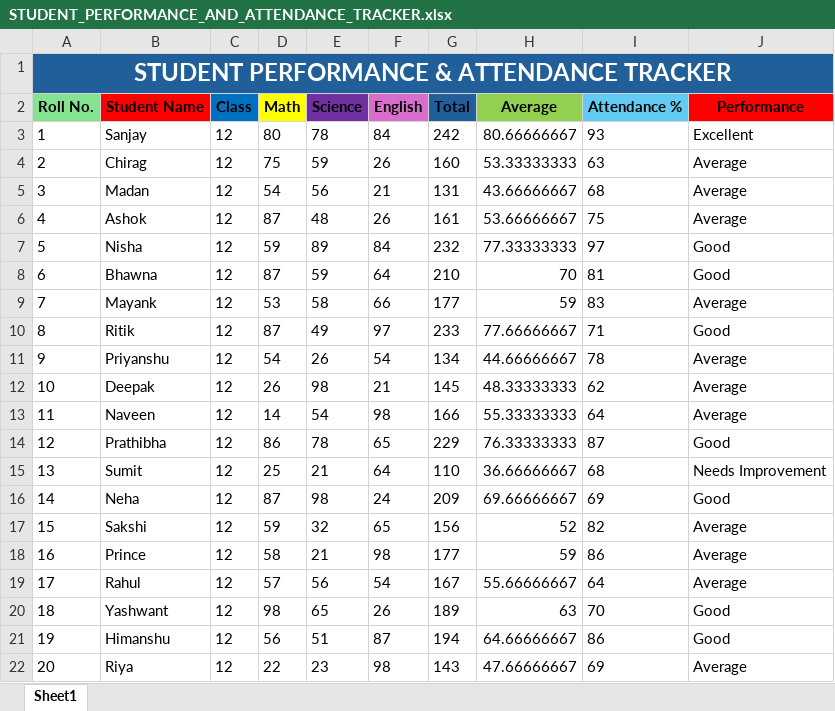
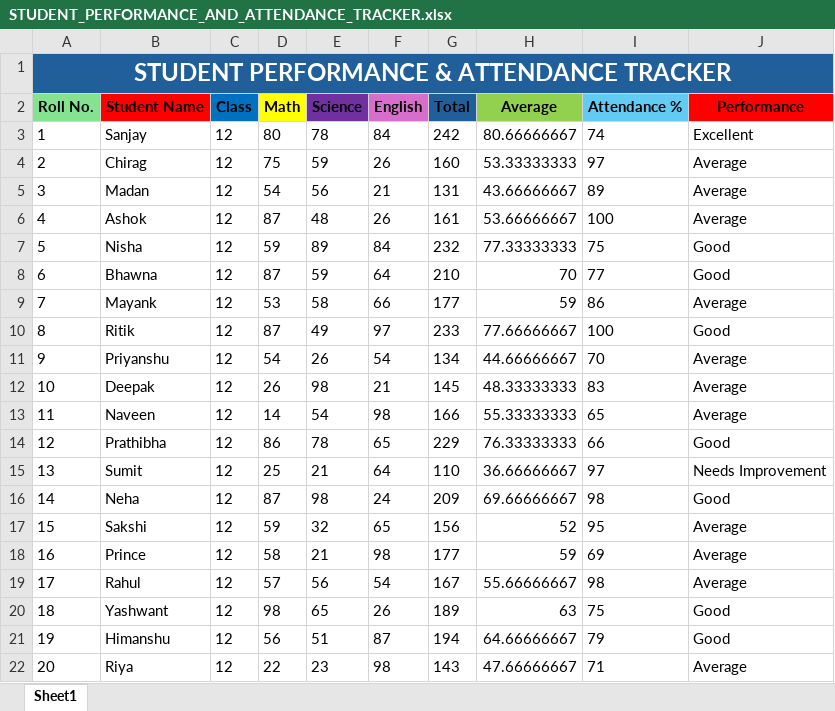
Before and after one commit to SanjayDevrari/Excel-Projects, an Excel workbook: STUDENT_PERFORMANCE_AND_ATTENDANCE_TRACKER.xlsx, sheet Sheet1, drawn as a sheet; values as stored, in another font and other column widths than the file's, no borders; conditional formats not drawn; the diff names each change by its address in the sheet, - before the commit and + after, or states it on an @@ line.

```diff
--- a/STUDENT_PERFORMANCE_AND_ATTENDANCE_TRACKER.xlsx (sheet Sheet1)
+++ b/STUDENT_PERFORMANCE_AND_ATTENDANCE_TRACKER.xlsx (sheet Sheet1)
-I3 (Attendance %): 93
+I3 (Attendance %): 74
-I4 (Attendance %): 63
+I4 (Attendance %): 97
-I5 (Attendance %): 68
+I5 (Attendance %): 89
-I6 (Attendance %): 75
+I6 (Attendance %): 100
-I7 (Attendance %): 97
+I7 (Attendance %): 75
-I8 (Attendance %): 81
+I8 (Attendance %): 77
-I9 (Attendance %): 83
+I9 (Attendance %): 86
-I10 (Attendance %): 71
+I10 (Attendance %): 100
-I11 (Attendance %): 78
+I11 (Attendance %): 70
-I12 (Attendance %): 62
+I12 (Attendance %): 83
-I13 (Attendance %): 64
+I13 (Attendance %): 65
-I14 (Attendance %): 87
+I14 (Attendance %): 66
-I15 (Attendance %): 68
+I15 (Attendance %): 97
-I16 (Attendance %): 69
+I16 (Attendance %): 98
-I17 (Attendance %): 82
+I17 (Attendance %): 95
-I18 (Attendance %): 86
+I18 (Attendance %): 69
-I19 (Attendance %): 64
+I19 (Attendance %): 98
-I20 (Attendance %): 70
+I20 (Attendance %): 75
-I21 (Attendance %): 86
+I21 (Attendance %): 79
-I22 (Attendance %): 69
+I22 (Attendance %): 71
```
Also changed, not shown: FirstSheet.xlsx, 6 other files.
